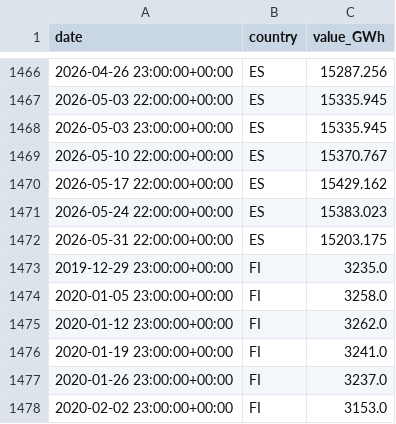
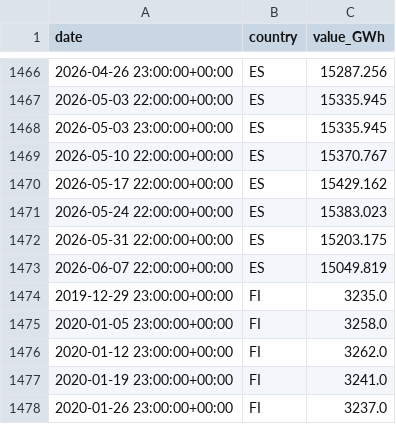
Before and after one commit to Jstavik/pp-dashboard, a CSV file: data/history/hydro_reservoirs.csv, drawn as a sheet; only a part is shown, gaps mark what is left out; the shorter side is filled out with more unchanged rows; the diff names each change by its address in the sheet, - before the commit and + after, or states it on an @@ line.

```diff
--- a/data/history/hydro_reservoirs.csv
+++ b/data/history/hydro_reservoirs.csv
+row 1473: 2026-06-07 22:00:00+00:00 | ES | 15049.819
```
Also changed, not shown: 1 other file.
